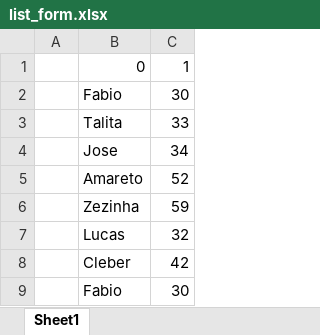
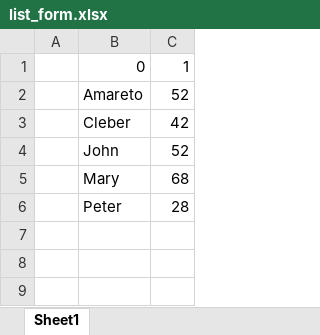
Before and after one commit to fabiosimoesds/name_age_register, an Excel workbook: list_form.xlsx, sheet Sheet1, drawn as a sheet; values as stored, in another font and other column widths than the file's, no borders; removed rows and columns are numbered as before the commit, all else as after; the diff names each change by its address in the sheet, - before the commit and + after, or states it on an @@ line.

Commit message:
New function added, Now you can delete Data too.

```diff
--- a/list_form.xlsx (sheet Sheet1)
+++ b/list_form.xlsx (sheet Sheet1)
-row 2:  | Fabio | 30
-row 3:  | Talita | 33
-row 4:  | Jose | 34
-row 6:  | Zezinha | 59
-row 7:  | Lucas | 32
-row 9:  | Fabio | 30
+row 4:  | John | 52
+row 5:  | Mary | 68
+row 6:  | Peter | 28
```
Also changed, not shown: 1 other file.
